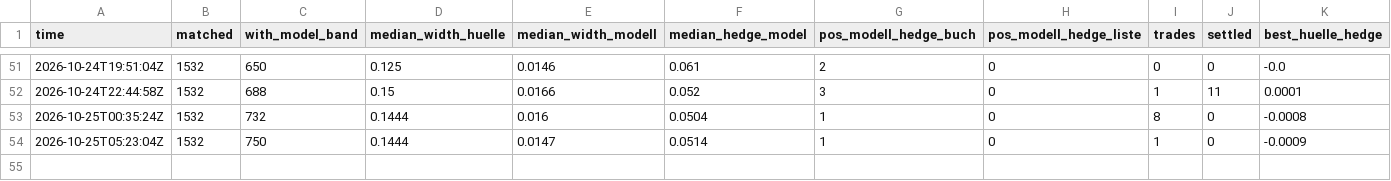
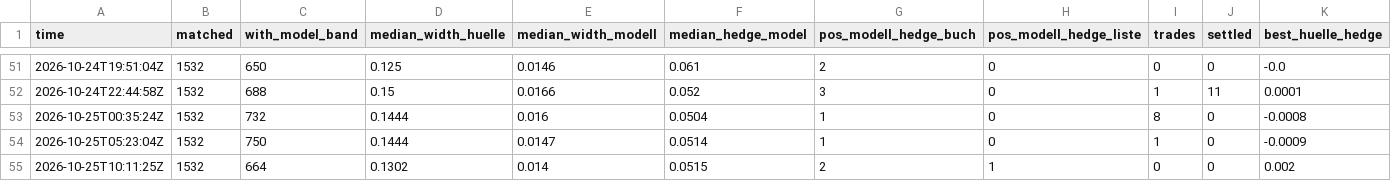
Before and after one commit to rouvenwieland/wahrscheinlichkeits-scanner-public, a CSV file: data/berichte/verlauf.csv, drawn as a sheet; only a part is shown, gaps mark what is left out; rows hold the shown columns only; the diff names each change by its address in the sheet, - before the commit and + after, or states it on an @@ line.

```diff
--- a/data/berichte/verlauf.csv
+++ b/data/berichte/verlauf.csv
+row 55: 2026-10-25T10:11:25Z | 1532 | 664 | 0.1302 | 0.014 | 0.0515 | 2 | 1 | 0 | 0 | 0.002
```
Also changed, not shown: 3 other files.
